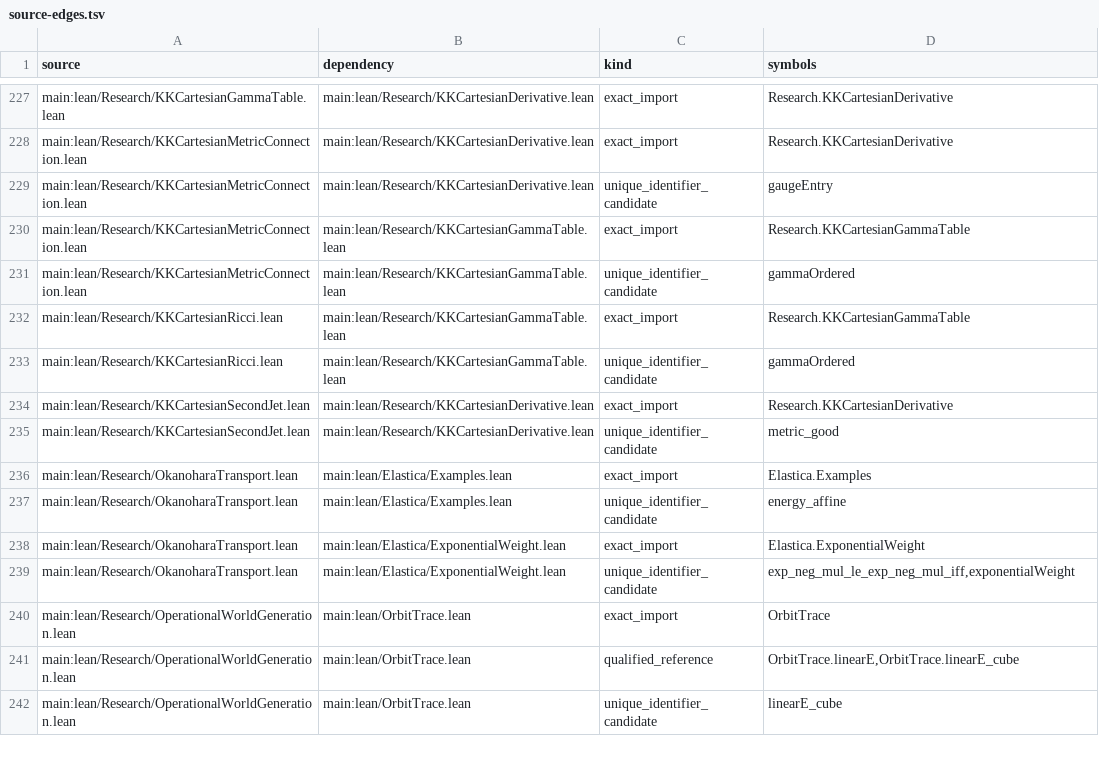
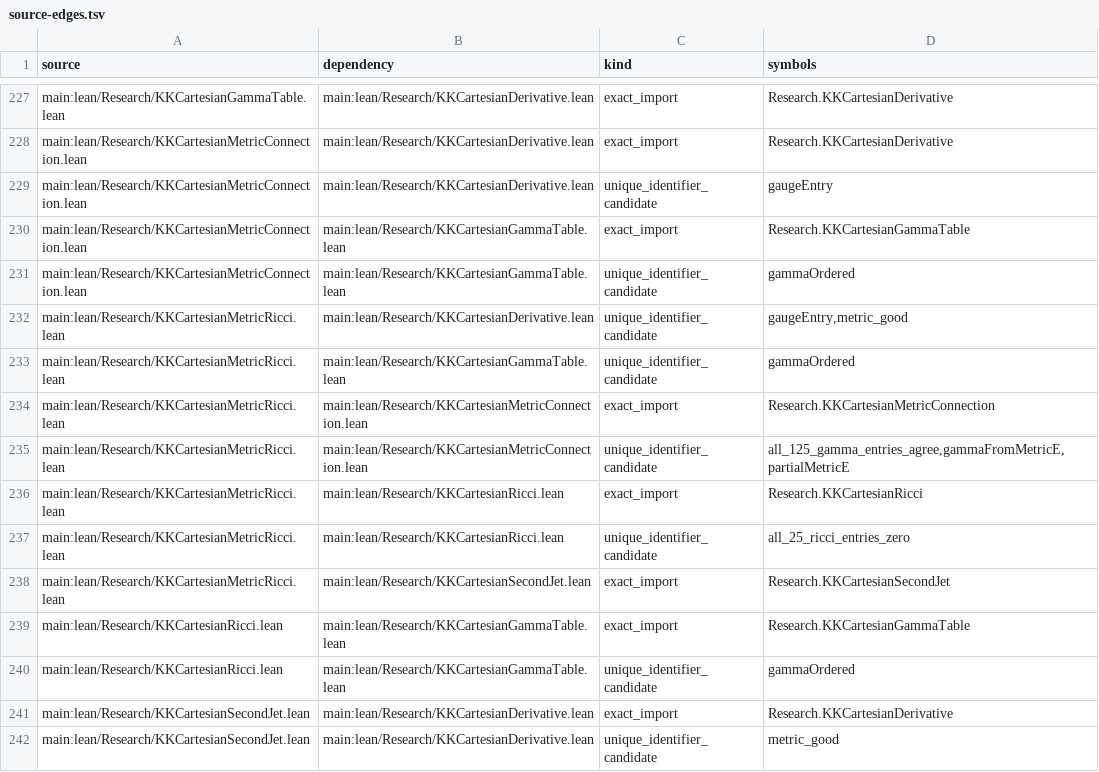
Before and after one commit to Sumuji-zkdwn/primitive-lean, a TSV file: docs/dependency/generated/source-edges.tsv, drawn as a sheet; only a part is shown, gaps mark what is left out; the shorter side is filled out with more unchanged rows.

```diff
--- a/docs/dependency/generated/source-edges.tsv
+++ b/docs/dependency/generated/source-edges.tsv
@@ -231,2 +231,9 @@ main:lean/Research/KKCartesianMetricConnection.lean	main:lean/Research/KKCartesi
 main:lean/Research/KKCartesianMetricConnection.lean	main:lean/Research/KKCartesianGammaTable.lean	unique_identifier_candidate	gammaOrdered
+main:lean/Research/KKCartesianMetricRicci.lean	main:lean/Research/KKCartesianDerivative.lean	unique_identifier_candidate	gaugeEntry,metric_good
+main:lean/Research/KKCartesianMetricRicci.lean	main:lean/Research/KKCartesianGammaTable.lean	unique_identifier_candidate	gammaOrdered
+main:lean/Research/KKCartesianMetricRicci.lean	main:lean/Research/KKCartesianMetricConnection.lean	exact_import	Research.KKCartesianMetricConnection
+main:lean/Research/KKCartesianMetricRicci.lean	main:lean/Research/KKCartesianMetricConnection.lean	unique_identifier_candidate	all_125_gamma_entries_agree,gammaFromMetricE,partialMetricE
+main:lean/Research/KKCartesianMetricRicci.lean	main:lean/Research/KKCartesianRicci.lean	exact_import	Research.KKCartesianRicci
+main:lean/Research/KKCartesianMetricRicci.lean	main:lean/Research/KKCartesianRicci.lean	unique_identifier_candidate	all_25_ricci_entries_zero
+main:lean/Research/KKCartesianMetricRicci.lean	main:lean/Research/KKCartesianSecondJet.lean	exact_import	Research.KKCartesianSecondJet
 main:lean/Research/KKCartesianRicci.lean	main:lean/Research/KKCartesianGammaTable.lean	exact_import	Research.KKCartesianGammaTable
```
Also changed, not shown: 5 other files.
